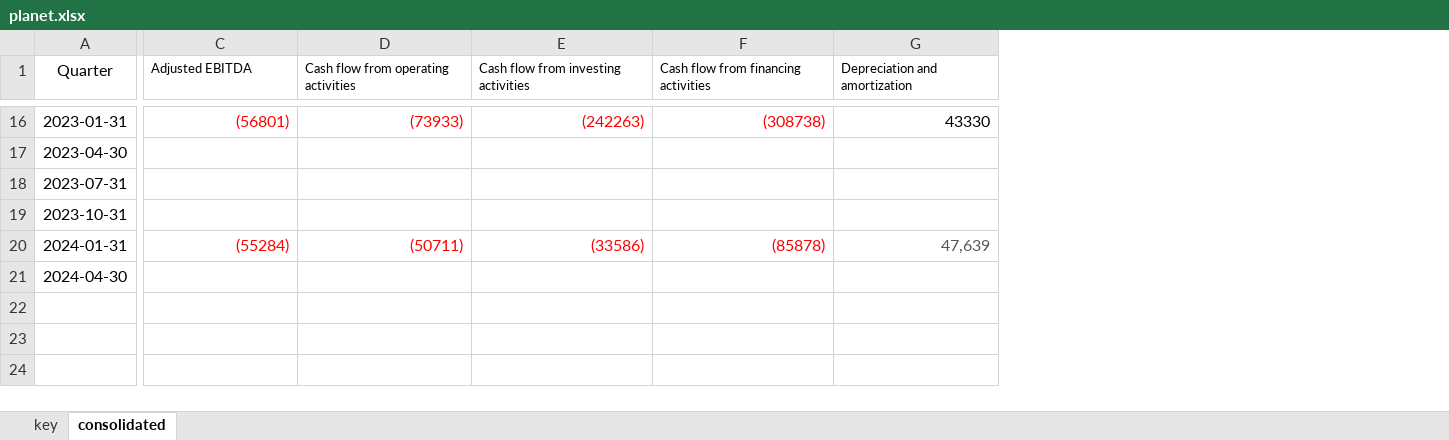
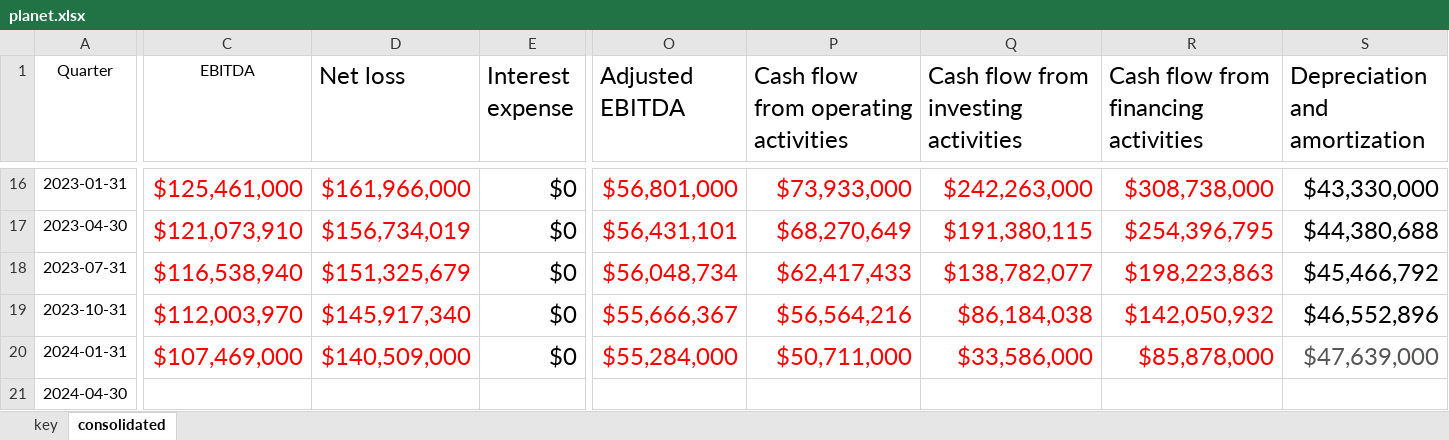
Before and after one commit to hollydinkel/space_econometrics, an Excel workbook: financial_data/planet.xlsx, sheet consolidated, drawn as a sheet; only a part is shown, gaps mark what is left out; values as stored, in another font and other column widths than the file's, no borders; addresses are those after the commit; the diff covers the shown part only; the diff names each change by its address in the sheet, - before the commit and + after, or states it on an @@ line.

```diff
--- a/financial_data/planet.xlsx (sheet consolidated)
+++ b/financial_data/planet.xlsx (sheet consolidated)
+column C (EBITDA), rows 16-20: $125,461,000 | $121,073,910 | $116,538,940 | $112,003,970 | $107,469,000
+column D (Net loss), rows 16-20: $161,966,000 | $156,734,019 | $151,325,679 | $145,917,340 | $140,509,000
+column E (Interest expense), rows 16-20: all $0
@@ O1:S1 text size: larger @@
-O16 (Adjusted EBITDA): (56801)
+O16 (Adjusted EBITDA): $56,801,000
@@ O16:S16 text size: larger @@
-P16: (73933)
+P16: $73,933,000
-Q16: (242263)
+Q16: $242,263,000
-R16: (308738)
+R16: $308,738,000
-S16 (Depreciation and amortization): 43330
+S16 (Depreciation and amortization): $43,330,000
-O17 (Adjusted EBITDA): (empty)
+O17 (Adjusted EBITDA): $56,431,101
-P17: (empty)
+P17: $68,270,649
-Q17: (empty)
+Q17: $191,380,115
-R17: (empty)
+R17: $254,396,795
-S17 (Depreciation and amortization): (empty)
+S17 (Depreciation and amortization): $44,380,688
-O18 (Adjusted EBITDA): (empty)
+O18 (Adjusted EBITDA): $56,048,734
-P18: (empty)
+P18: $62,417,433
-Q18: (empty)
+Q18: $138,782,077
-R18: (empty)
+R18: $198,223,863
-S18 (Depreciation and amortization): (empty)
+S18 (Depreciation and amortization): $45,466,792
-O19 (Adjusted EBITDA): (empty)
+O19 (Adjusted EBITDA): $55,666,367
-P19: (empty)
+P19: $56,564,216
-Q19: (empty)
+Q19: $86,184,038
-R19: (empty)
+R19: $142,050,932
-S19 (Depreciation and amortization): (empty)
+S19 (Depreciation and amortization): $46,552,896
-O20 (Adjusted EBITDA): (55284)
+O20 (Adjusted EBITDA): $55,284,000
@@ O20:S20 text size: larger @@
-P20: (50711)
+P20: $50,711,000
-Q20: (33586)
+Q20: $33,586,000
-R20: (85878)
+R20: $85,878,000
-S20 (Depreciation and amortization): 47,639
+S20 (Depreciation and amortization): $47,639,000
```
Also changed, not shown: 9 added columns, 40 edited cells and cell formats elsewhere in this sheet, financial_data/gomspace.xlsx, financial_data/iQPS.xlsx, 2 other files.
